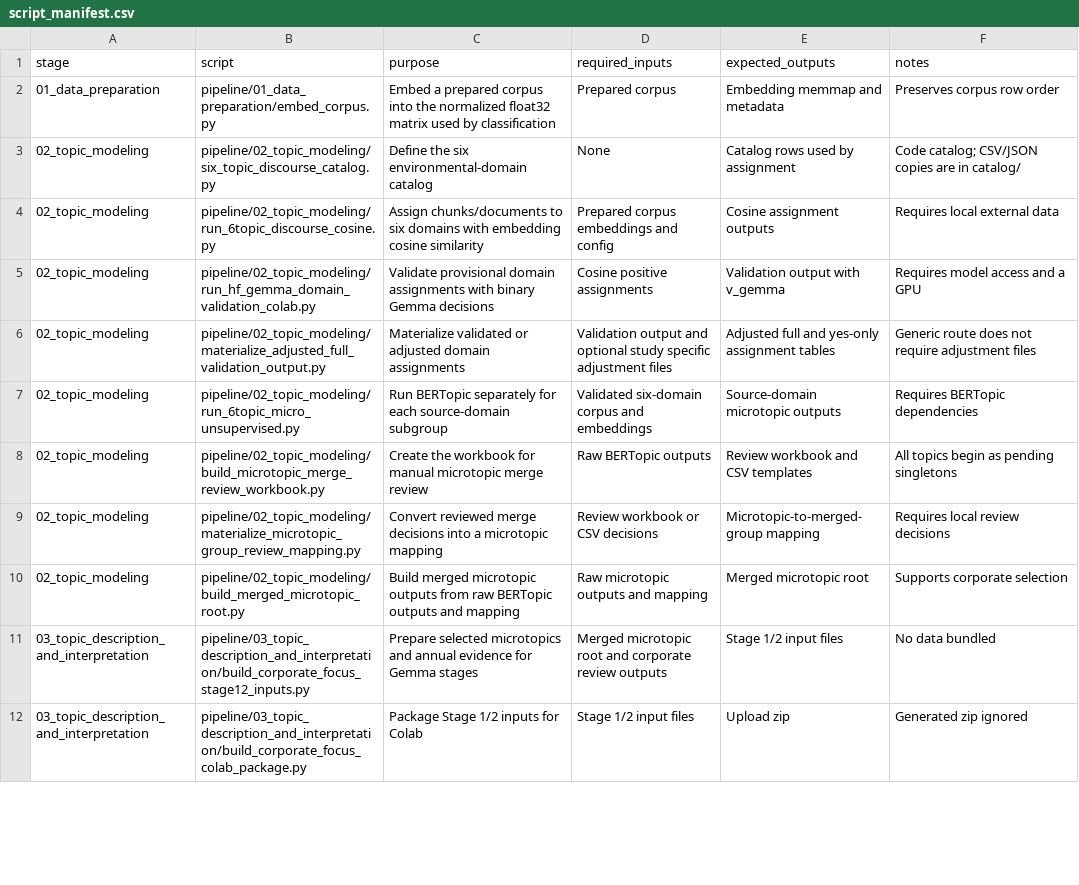
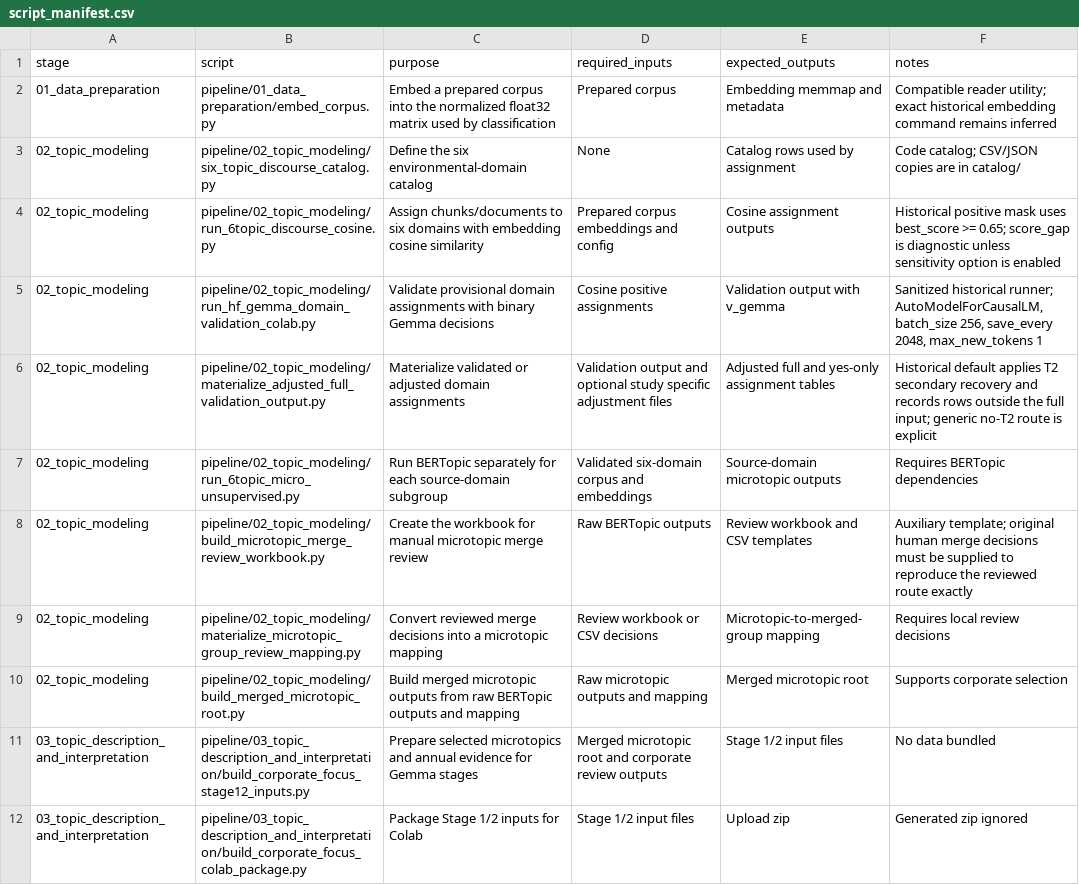
Before and after one commit to thiagofquilice/sustainability-discourse-paper-code, a CSV file: manifests/script_manifest.csv, drawn as a sheet; only a part is shown; the diff covers the shown part only.

Commit message:
Align reproduction route with audit evidence

```diff
--- a/manifests/script_manifest.csv
+++ b/manifests/script_manifest.csv
@@ -1,9 +1,9 @@
 stage,script,purpose,required_inputs,expected_outputs,notes
-01_data_preparation,pipeline/01_data_preparation/embed_corpus.py,Embed a prepared corpus into the normalized float32 matrix used by classification,Prepared corpus,Embedding memmap and metadata,Preserves corpus row order
+01_data_preparation,pipeline/01_data_preparation/embed_corpus.py,Embed a prepared corpus into the normalized float32 matrix used by classification,Prepared corpus,Embedding memmap and metadata,Compatible reader utility; exact historical embedding command remains inferred
 02_topic_modeling,pipeline/02_topic_modeling/six_topic_discourse_catalog.py,Define the six environmental-domain catalog,None,Catalog rows used by assignment,Code catalog; CSV/JSON copies are in catalog/
-02_topic_modeling,pipeline/02_topic_modeling/run_6topic_discourse_cosine.py,Assign chunks/documents to six domains with embedding cosine similarity,Prepared corpus embeddings and config,Cosine assignment outputs,Requires local external data
-02_topic_modeling,pipeline/02_topic_modeling/run_hf_gemma_domain_validation_colab.py,Validate provisional domain assignments with binary Gemma decisions,Cosine positive assignments,Validation output with v_gemma,Requires model access and a GPU
-02_topic_modeling,pipeline/02_topic_modeling/materialize_adjusted_full_validation_output.py,Materialize validated or adjusted domain assignments,Validation output and optional study specific adjustment files,Adjusted full and yes-only assignment tables,Generic route does not require adjustment files
+02_topic_modeling,pipeline/02_topic_modeling/run_6topic_discourse_cosine.py,Assign chunks/documents to six domains with embedding cosine similarity,Prepared corpus embeddings and config,Cosine assignment outputs,Historical positive mask uses best_score >= 0.65; score_gap is diagnostic unless sensitivity option is enabled
+02_topic_modeling,pipeline/02_topic_modeling/run_hf_gemma_domain_validation_colab.py,Validate provisional domain assignments with binary Gemma decisions,Cosine positive assignments,Validation output with v_gemma,"Sanitized historical runner; AutoModelForCausalLM, batch_size 256, save_every 2048, max_new_tokens 1"
+02_topic_modeling,pipeline/02_topic_modeling/materialize_adjusted_full_validation_output.py,Materialize validated or adjusted domain assignments,Validation output and optional study specific adjustment files,Adjusted full and yes-only assignment tables,Historical default applies T2 secondary recovery and records rows outside the full input; generic no-T2 route is explicit
 02_topic_modeling,pipeline/02_topic_modeling/run_6topic_micro_unsupervised.py,Run BERTopic separately for each source-domain subgroup,Validated six-domain corpus and embeddings,Source-domain microtopic outputs,Requires BERTopic dependencies
-02_topic_modeling,pipeline/02_topic_modeling/build_microtopic_merge_review_workbook.py,Create the workbook for manual microtopic merge review,Raw BERTopic outputs,Review workbook and CSV templates,All topics begin as pending singletons
+02_topic_modeling,pipeline/02_topic_modeling/build_microtopic_merge_review_workbook.py,Create the workbook for manual microtopic merge review,Raw BERTopic outputs,Review workbook and CSV templates,Auxiliary template; original human merge decisions must be supplied to reproduce the reviewed route exactly
 02_topic_modeling,pipeline/02_topic_modeling/materialize_microtopic_group_review_mapping.py,Convert reviewed merge decisions into a microtopic mapping,Review workbook or CSV decisions,Microtopic-to-merged-group mapping,Requires local review decisions
```
Also changed, not shown: 5 edited cells elsewhere in this file, 14 other files.
